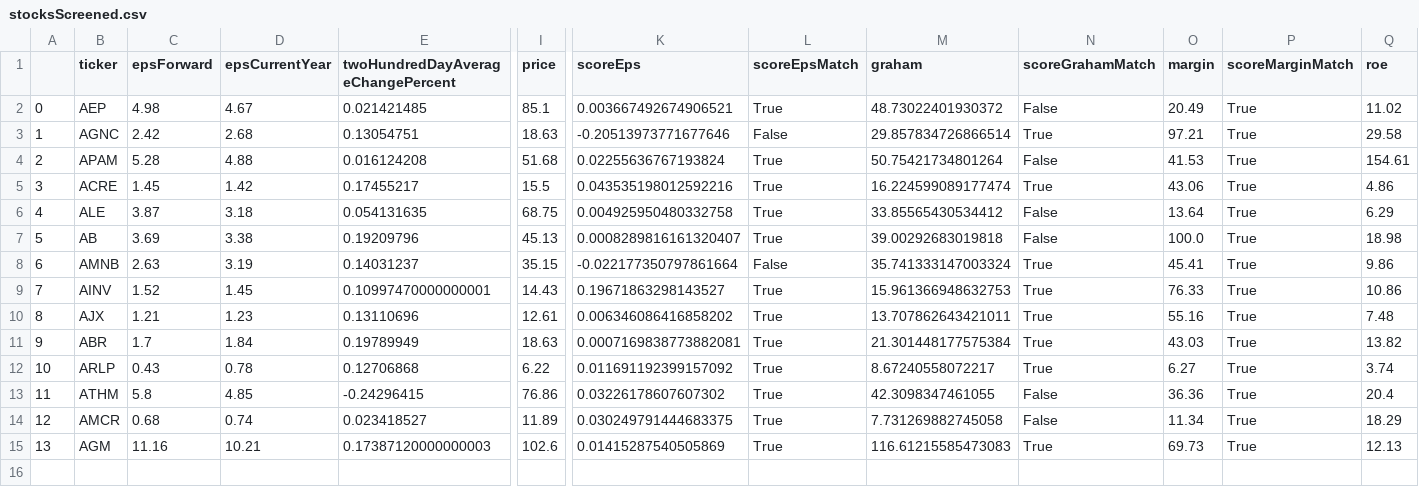
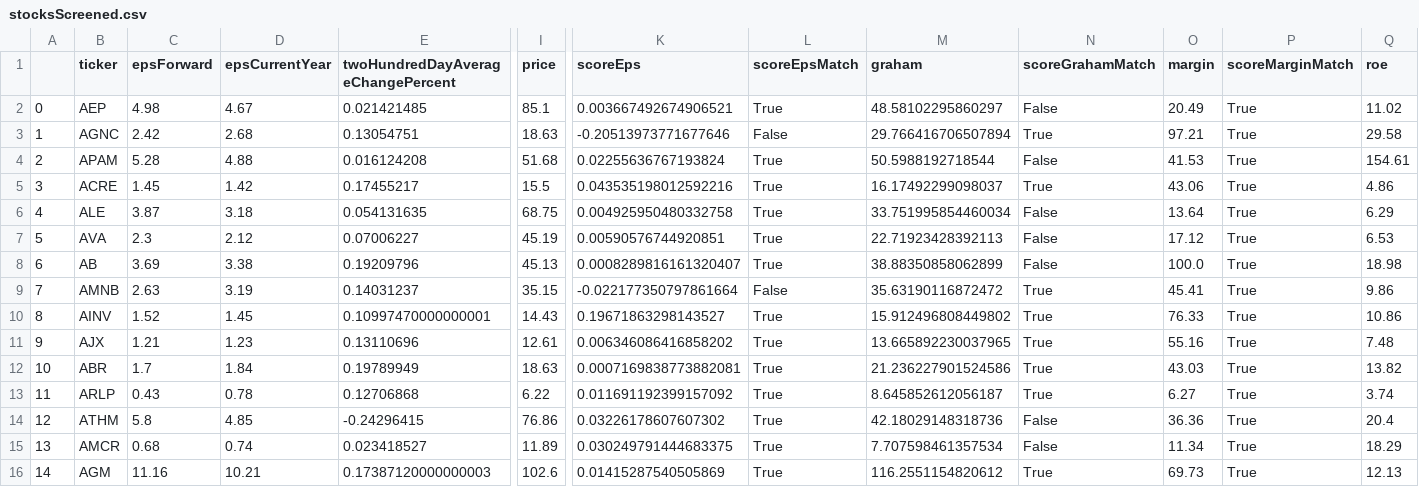
Before and after one commit to HiltonWS/StockScreenerData, a CSV file: stocksScreened.csv, drawn as a sheet; only a part is shown, gaps mark what is left out; addresses are those after the commit; rows hold the shown columns only; the diff names each change by its address in the sheet, - before the commit and + after, or states it on an @@ line.

Commit message:
Generated by StockScreener on 2021-06-02 12:00:08.508498

```diff
--- a/stocksScreened.csv
+++ b/stocksScreened.csv
-M2 (graham): 48.73022401930372
+M2 (graham): 48.58102295860297
-M3 (graham): 29.857834726866514
+M3 (graham): 29.766416706507894
-M4 (graham): 50.75421734801264
+M4 (graham): 50.5988192718544
-M5 (graham): 16.224599089177474
+M5 (graham): 16.17492299098037
-M6 (graham): 33.85565430534412
+M6 (graham): 33.751995854460034
+row 7: 5 | AVA | 2.3 | 2.12 | 0.07006227 | 45.19 | 0.00590576744920851 | True | 22.71923428392113 | False | 17.12 | True | 6.53
@@ column A renumbered from row 8 down @@
-M8 (graham): 39.00292683019818
+M8 (graham): 38.88350858062899
-M9 (graham): 35.741333147003324
+M9 (graham): 35.63190116872472
-M10 (graham): 15.961366948632753
+M10 (graham): 15.912496808449802
-M11 (graham): 13.707862643421011
+M11 (graham): 13.665892230037965
-M12 (graham): 21.301448177575384
+M12 (graham): 21.236227901524586
-M13 (graham): 8.67240558072217
+M13 (graham): 8.645852612056187
-M14 (graham): 42.3098347461055
+M14 (graham): 42.18029148318736
-M15 (graham): 7.731269882745058
+M15 (graham): 7.707598461357534
-M16 (graham): 116.61215585473083
+M16 (graham): 116.2551154820612
```
